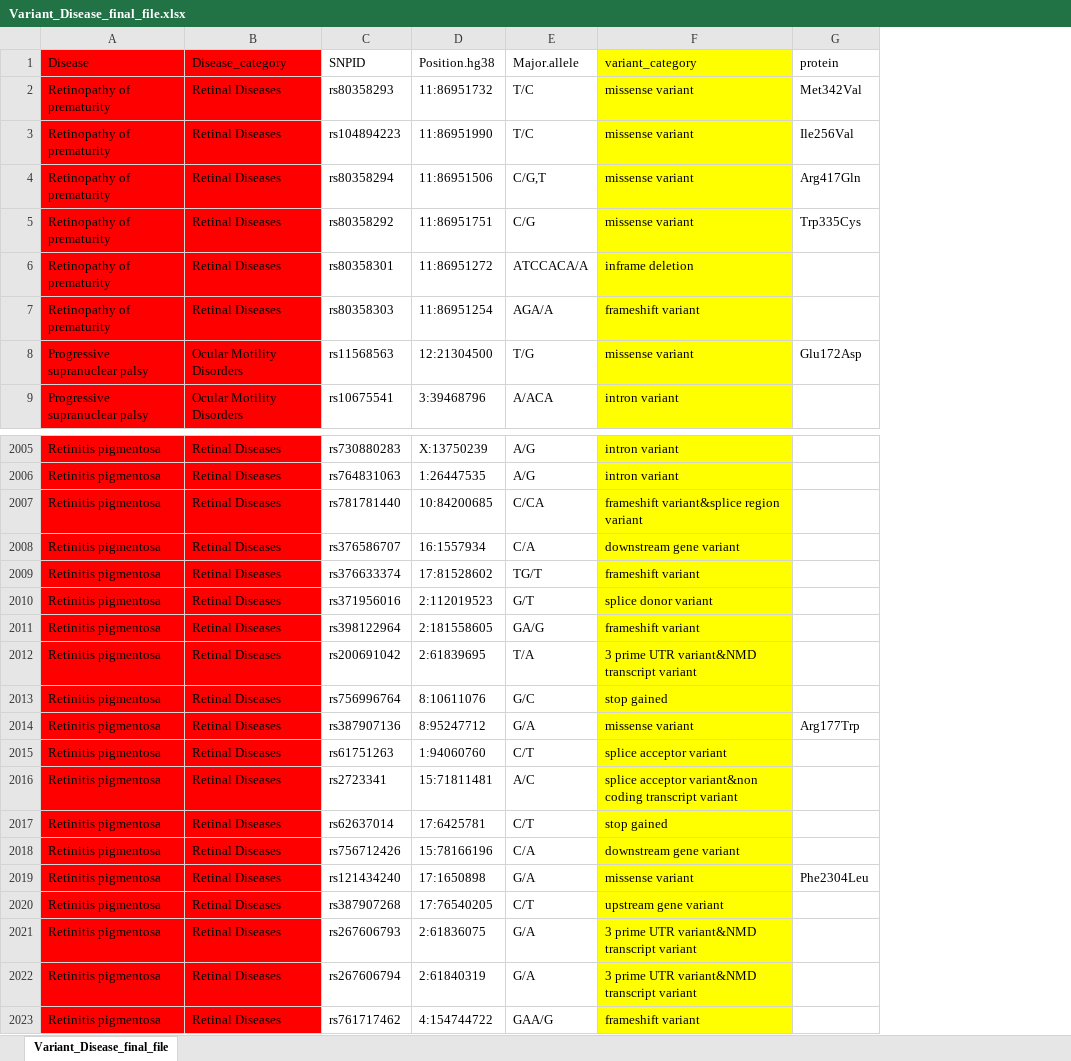
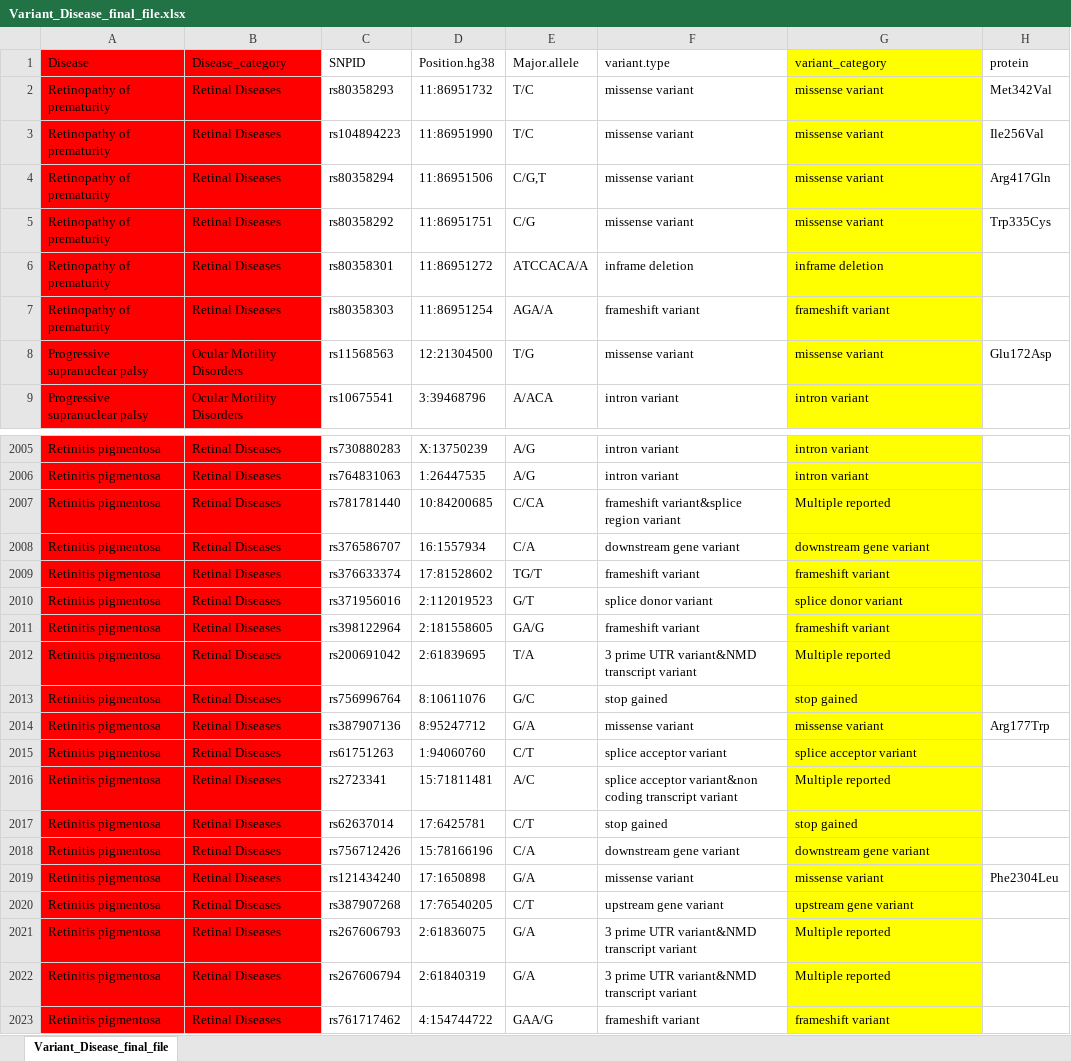
Before and after one commit to aamir910/Anatomy-part-2, an Excel workbook: force2d/public/Variant_Disease_final_file.xlsx, sheet Variant_Disease_final_file, drawn as a sheet; only a part is shown, gaps mark what is left out; values as stored, in another font and other column widths than the file's, no borders; addresses are those after the commit; the diff covers the shown part only; the diff names each change by its address in the sheet, - before the commit and + after, or states it on an @@ line.

```diff
--- a/force2d/public/Variant_Disease_final_file.xlsx (sheet Variant_Disease_final_file)
+++ b/force2d/public/Variant_Disease_final_file.xlsx (sheet Variant_Disease_final_file)
+column F (variant.type), rows 2-9: missense variant | missense variant | missense variant | missense variant | inframe deletion | frameshift variant | missense variant | intron variant; rows 2005-2023: intron variant | intron variant | frameshift variant&splice region variant | downstream gene variant | frameshift variant | splice donor variant | frameshift variant | 3 prime UTR variant&NMD transcript variant | stop gained | missense variant | splice acceptor variant | splice acceptor variant&non coding transcript variant | stop gained | downstream gene variant | missense variant | upstream gene variant | 3 prime UTR variant&NMD transcript variant | 3 prime UTR variant&NMD transcript variant | frameshift variant
-G2007 (variant_category): frameshift variant&splice region variant
+G2007 (variant_category): Multiple reported
-G2012 (variant_category): 3 prime UTR variant&NMD transcript variant
+G2012 (variant_category): Multiple reported
-G2016 (variant_category): splice acceptor variant&non coding transcript variant
+G2016 (variant_category): Multiple reported
-G2021:G2022 (variant_category): 3 prime UTR variant&NMD transcript variant
+G2021:G2022 (variant_category): Multiple reported
```
Also changed, not shown: 37 edited cells elsewhere in this sheet, 3 other files.
